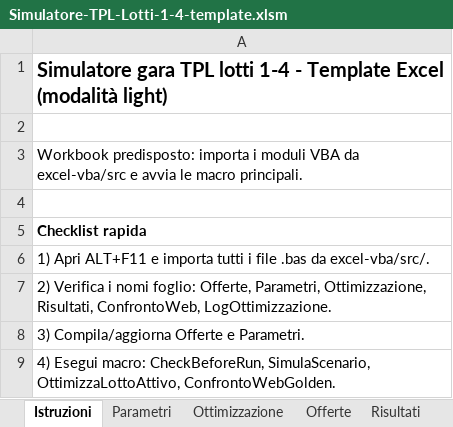
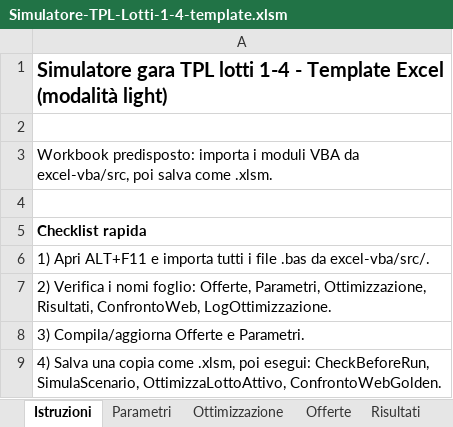
Before and after one commit to max23468/GLM, an Excel workbook: excel-vba/templates/Simulatore-TPL-Lotti-1-4-template.xlsm, sheet Istruzioni, drawn as a sheet; values as stored, in another font and other column widths than the file's, no borders; the diff names each change by its address in the sheet, - before the commit and + after, or states it on an @@ line.

Commit message:
fix: embed Excel macro template [skip ci]

```diff
--- a/excel-vba/templates/Simulatore-TPL-Lotti-1-4-template.xlsm (sheet Istruzioni)
+++ b/excel-vba/templates/Simulatore-TPL-Lotti-1-4-template.xlsm (sheet Istruzioni)
-A3: …VBA da excel-vba/src e avvia le macro principali.
+A3: …VBA da excel-vba/src, poi salva come .xlsm.
-A9: 4) Esegui macro: CheckBeforeRun, SimulaScenario,…
+A9: 4) Salva una copia come .xlsm, poi esegui: CheckBeforeRun, SimulaScenario,…
```
Also changed, not shown: 14 other files.
